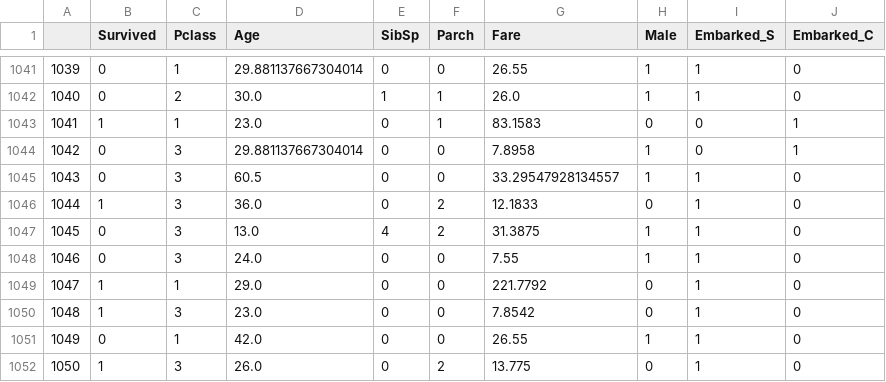
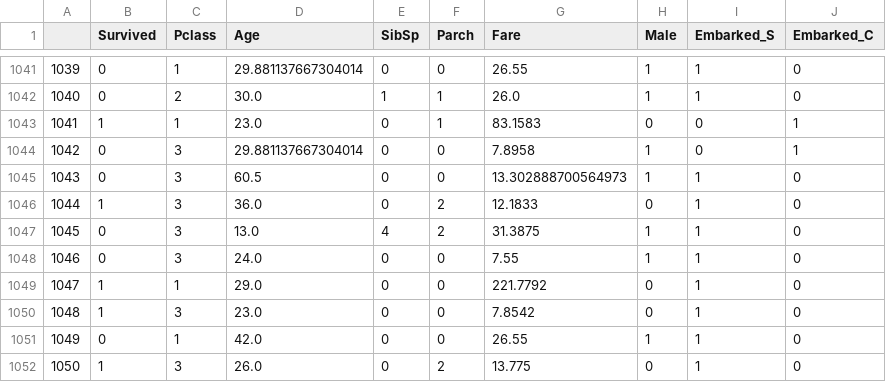
Before and after one commit to NJindia/titanic-project-ML, a CSV file: features.csv, drawn as a sheet; only a part is shown, gaps mark what is left out.

```diff
--- a/features.csv
+++ b/features.csv
@@ -1044,3 +1044,3 @@
 1042,0,3,29.881137667304014,0,0,7.8958,1,0,1
-1043,0,3,60.5,0,0,33.29547928134557,1,1,0
+1043,0,3,60.5,0,0,13.302888700564973,1,1,0
 1044,1,3,36.0,0,2,12.1833,0,1,0
```
Also changed, not shown: 3 other files.
